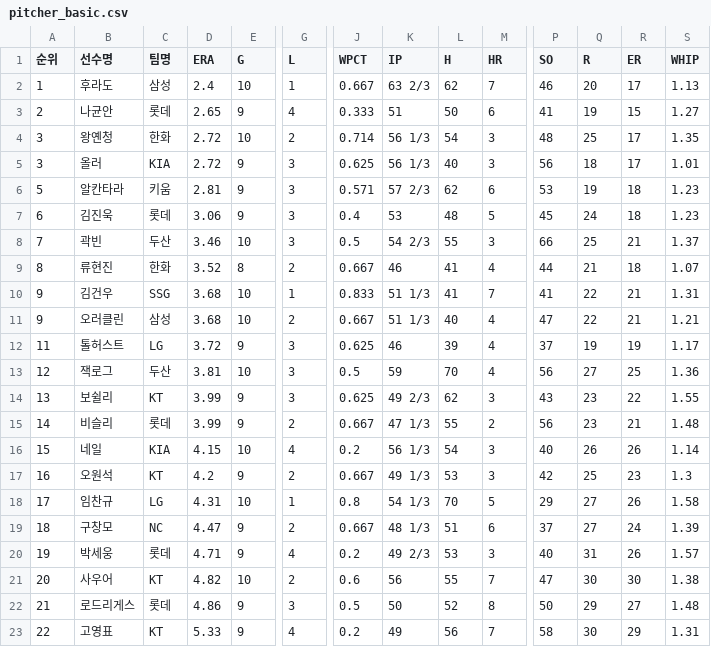
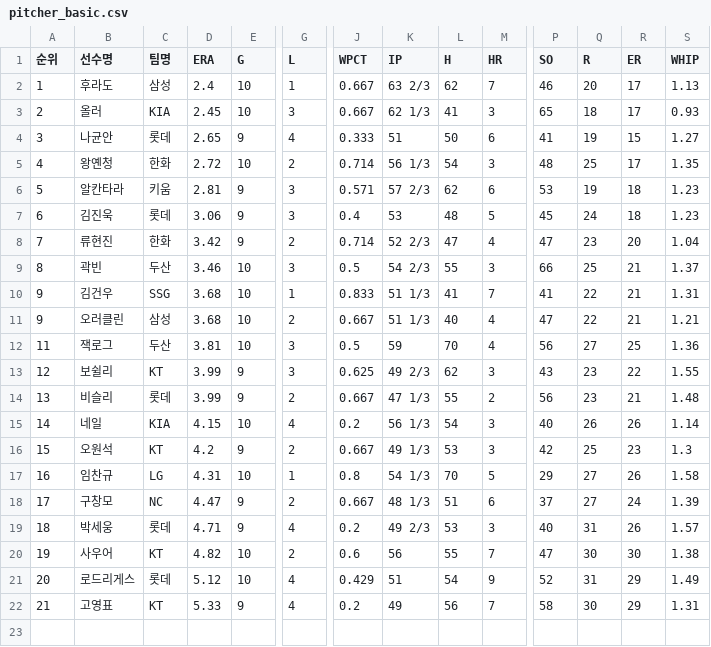
Before and after one commit to yruserious/kbo-fangraphs-v4, a CSV file: data_raw/2026_kbo_official/pitcher_basic.csv, drawn as a sheet; only a part is shown, gaps mark what is left out; removed rows and columns are numbered as before the commit, all else as after; rows hold the shown columns only; the diff names each change by its address in the sheet, - before the commit and + after, or states it on an @@ line.

```diff
--- a/data_raw/2026_kbo_official/pitcher_basic.csv
+++ b/data_raw/2026_kbo_official/pitcher_basic.csv
+row 3: 2 | 올러 | KIA | 2.45 | 10 | 3 | 0.667 | 62 1/3 | 41 | 3 | 65 | 18 | 17 | 0.93
-A4 (순위): 2
+A4 (순위): 3
-A5 (순위): 3
+A5 (순위): 4
-row 5: 3 | 올러 | KIA | 2.72 | 9 | 3 | 0.625 | 56 1/3 | 40 | 3 | 56 | 18 | 17 | 1.01
+row 8: 7 | 류현진 | 한화 | 3.42 | 9 | 2 | 0.714 | 52 2/3 | 47 | 4 | 47 | 23 | 20 | 1.04
-A9 (순위): 7
+A9 (순위): 8
-row 9: 8 | 류현진 | 한화 | 3.52 | 8 | 2 | 0.667 | 46 | 41 | 4 | 44 | 21 | 18 | 1.07
-row 12: 11 | 톨허스트 | LG | 3.72 | 9 | 3 | 0.625 | 46 | 39 | 4 | 37 | 19 | 19 | 1.17
-A12 (순위): 12
+A12 (순위): 11
-A13 (순위): 13
+A13 (순위): 12
-A14 (순위): 14
+A14 (순위): 13
-A15 (순위): 15
+A15 (순위): 14
-A16 (순위): 16
+A16 (순위): 15
-A17 (순위): 17
+A17 (순위): 16
-A18 (순위): 18
+A18 (순위): 17
-A19 (순위): 19
+A19 (순위): 18
-A20 (순위): 20
+A20 (순위): 19
-A21 (순위): 21
+A21 (순위): 20
-D21 (ERA): 4.86
+D21 (ERA): 5.12
-E21 (G): 9
+E21 (G): 10
-G21 (L): 3
+G21 (L): 4
-J21 (WPCT): 0.5
+J21 (WPCT): 0.429
-K21 (IP): 50
+K21 (IP): 51
-L21 (H): 52
+L21 (H): 54
-M21 (HR): 8
+M21 (HR): 9
-P21 (SO): 50
+P21 (SO): 52
-Q21 (R): 29
+Q21 (R): 31
-R21 (ER): 27
+R21 (ER): 29
-S21 (WHIP): 1.48
+S21 (WHIP): 1.49
-A22 (순위): 22
+A22 (순위): 21
```
Also changed, not shown: data_raw/2026_kbo_official/defense_basic.csv, data_raw/2026_kbo_official/hitter_basic1.csv, 2 other files.
